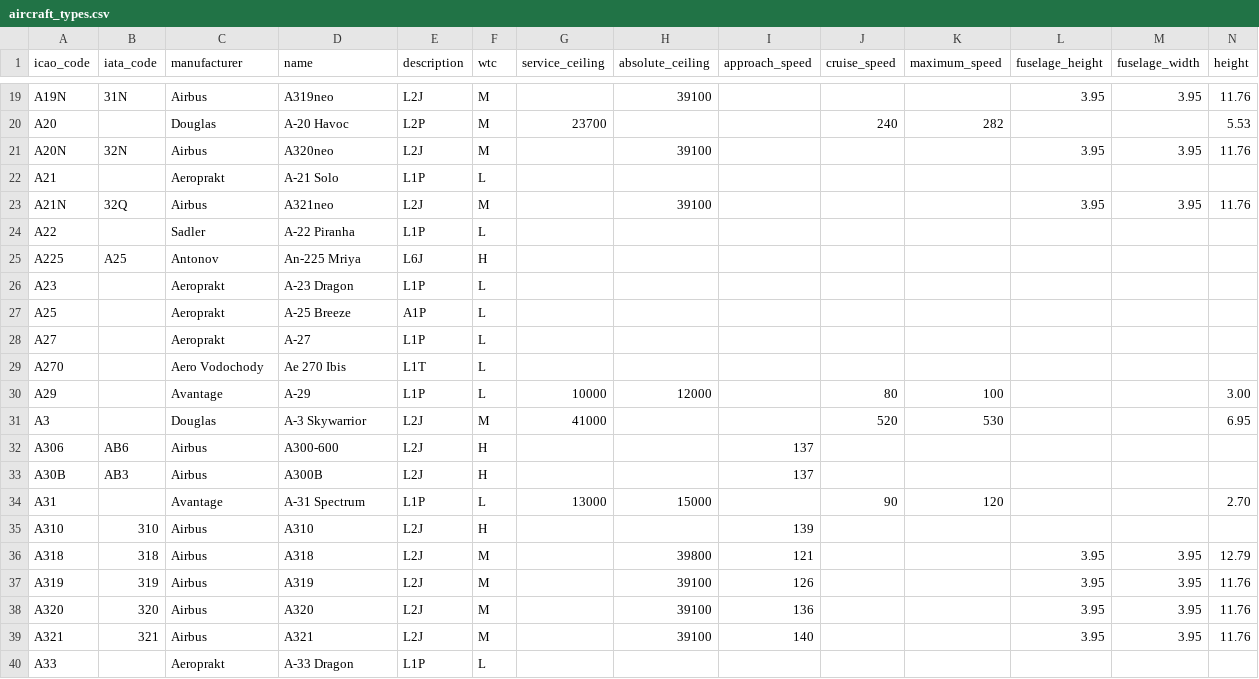
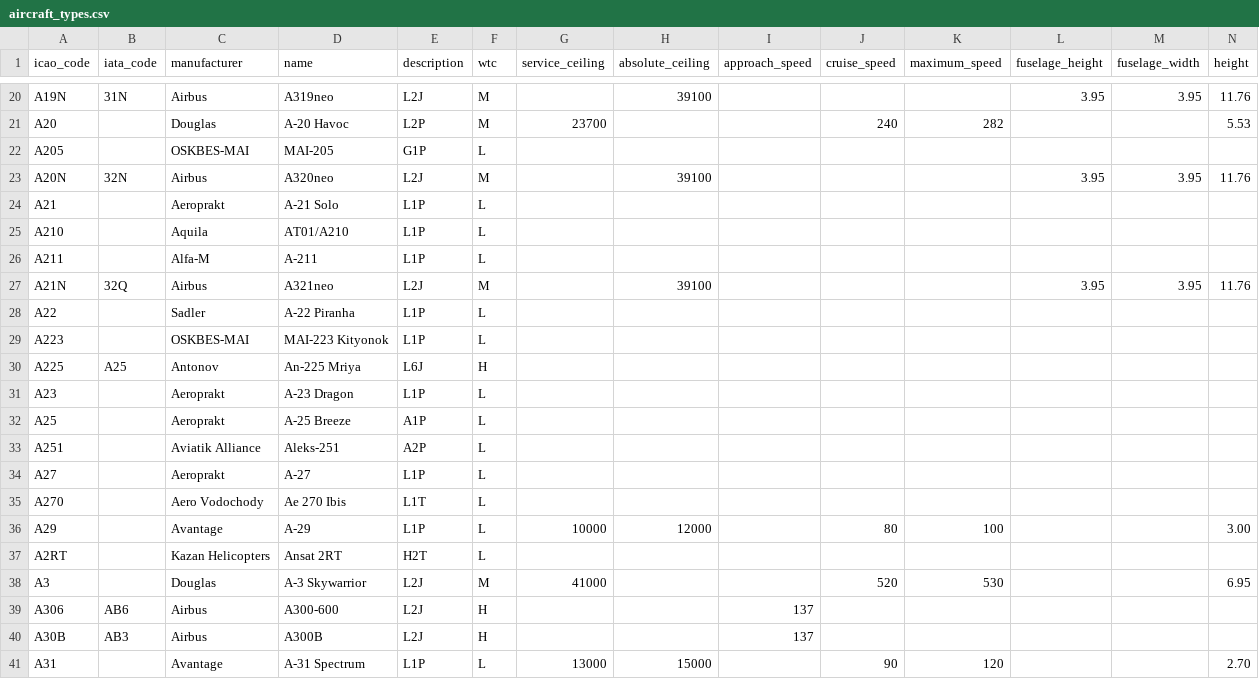
Before and after one commit to jbroutier/whatisflying-db, a CSV file: data/aircraft_types.csv, drawn as a sheet; only a part is shown, gaps mark what is left out; the shorter side is filled out with more unchanged rows; rows hold the shown columns only; the diff covers the shown part only; the diff names each change by its address in the sheet, - before the commit and + after, or states it on an @@ line.

```diff
--- a/data/aircraft_types.csv
+++ b/data/aircraft_types.csv
+row 22: A205 |  | OSKBES-MAI | MAI-205 | G1P | L
+row 25: A210 |  | Aquila | AT01/A210 | L1P | L
+row 26: A211 |  | Alfa-M | A-211 | L1P | L
+row 29: A223 |  | OSKBES-MAI | MAI-223 Kityonok | L1P | L
+row 33: A251 |  | Aviatik Alliance | Aleks-251 | A2P | L
+row 37: A2RT |  | Kazan Helicopters | Ansat 2RT | H2T | L
```
Also changed, not shown: 13 added rows elsewhere in this file.
